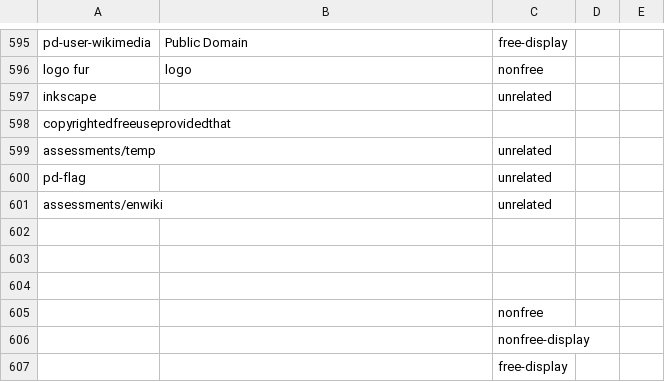
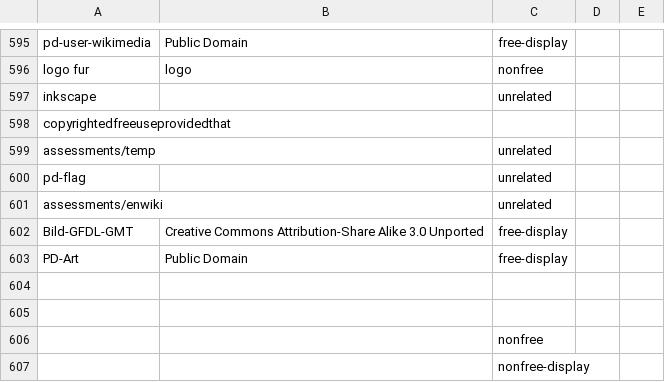
Before and after one commit to pediapress/mwlib, a CSV file: mwlib/writer/wplicenses.csv, drawn as a sheet; only a part is shown, gaps mark what is left out; the shorter side is filled out with more unchanged rows.

Commit message:
add license templates

```diff
--- a/mwlib/writer/wplicenses.csv
+++ b/mwlib/writer/wplicenses.csv
@@ -601,3 +601,4 @@
 "assessments/enwiki",,"unrelated",,
-,,,,
+"Bild-GFDL-GMT","Creative Commons Attribution-Share Alike 3.0 Unported","free-display",,
+"PD-Art","Public Domain","free-display",,
 ,,,,
```
